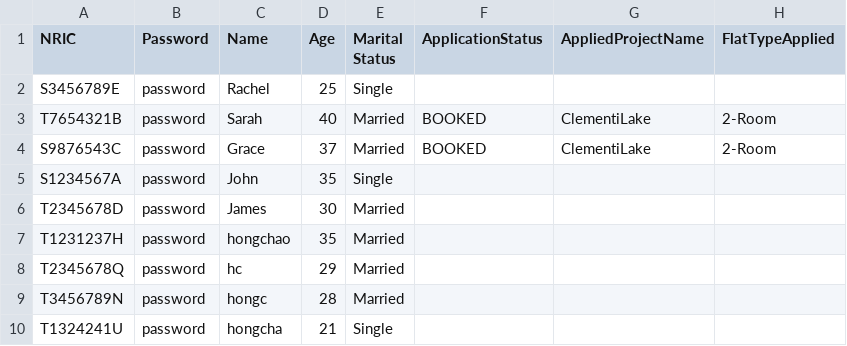
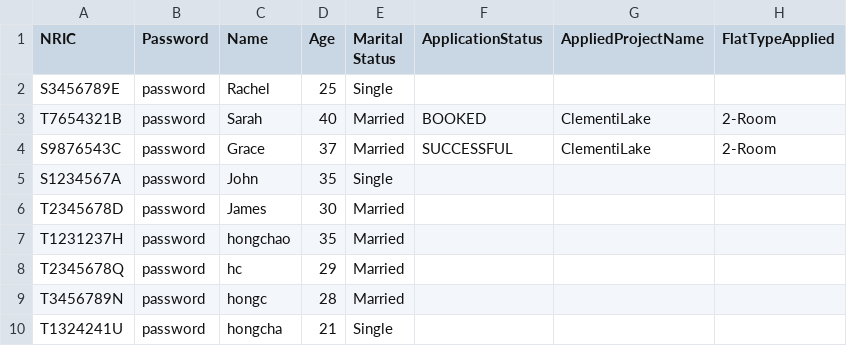
Before and after one commit to AlwinSingh/HDBSystem, a CSV file: data/ApplicantList.csv, drawn as a sheet.

```diff
--- a/data/ApplicantList.csv
+++ b/data/ApplicantList.csv
@@ -3,3 +3,3 @@ S3456789E,password,Rachel,25,Single,,,
 T7654321B,password,Sarah,40,Married,BOOKED,ClementiLake,2-Room
-S9876543C,password,Grace,37,Married,BOOKED,ClementiLake,2-Room
+S9876543C,password,Grace,37,Married,SUCCESSFUL,ClementiLake,2-Room
 S1234567A,password,John,35,Single,,,
```
Also changed, not shown: data/ReceiptList.csv, 10 other files.
